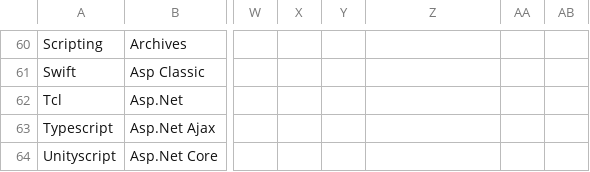
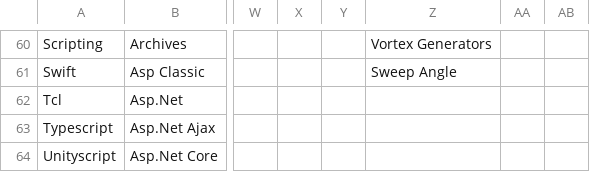
Before and after one commit to ldtalent/rk-scraping-skills, a CSV file: Final_Skill_Data.csv, drawn as a sheet; only a part is shown, gaps mark what is left out; the diff covers the shown part only; the diff names each change by its address in the sheet, - before the commit and + after, or states it on an @@ line.

```diff
--- a/Final_Skill_Data.csv
+++ b/Final_Skill_Data.csv
-Z60: (empty)
+Z60: Vortex Generators
-Z61: (empty)
+Z61: Sweep Angle
```
Also changed, not shown: 56 edited cells elsewhere in this file.
